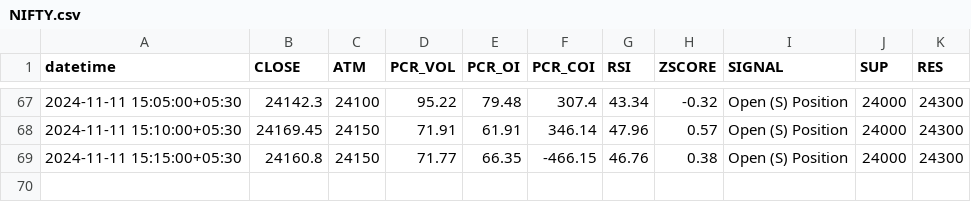
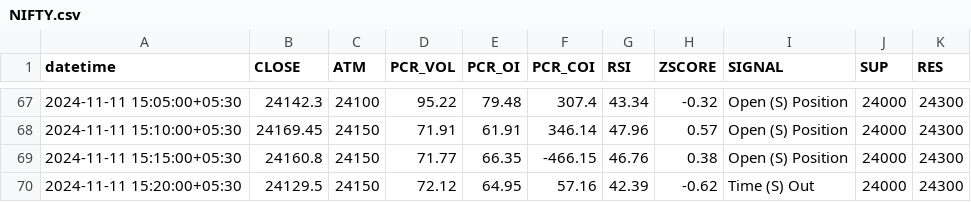
Before and after one commit to rameshkabade/data, a CSV file: NIFTY.csv, drawn as a sheet; only a part is shown, gaps mark what is left out; the diff names each change by its address in the sheet, - before the commit and + after, or states it on an @@ line.

Commit message:
Updated NIFTY.csv with new data

```diff
--- a/NIFTY.csv
+++ b/NIFTY.csv
+row 70: 2024-11-11 15:20:00+05:30 | 24129.5 | 24150 | 72.12 | 64.95 | 57.16 | 42.39 | -0.62 | Time (S) Out | 24000 | 24300
```
